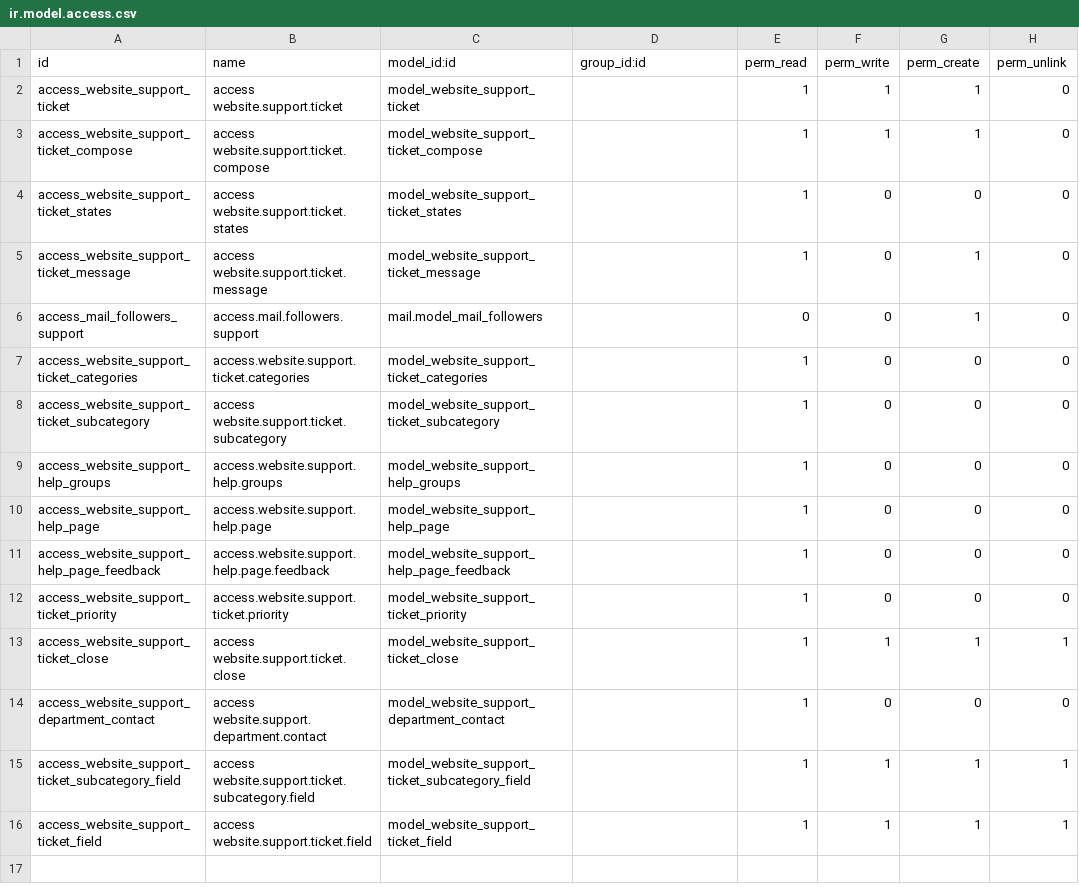
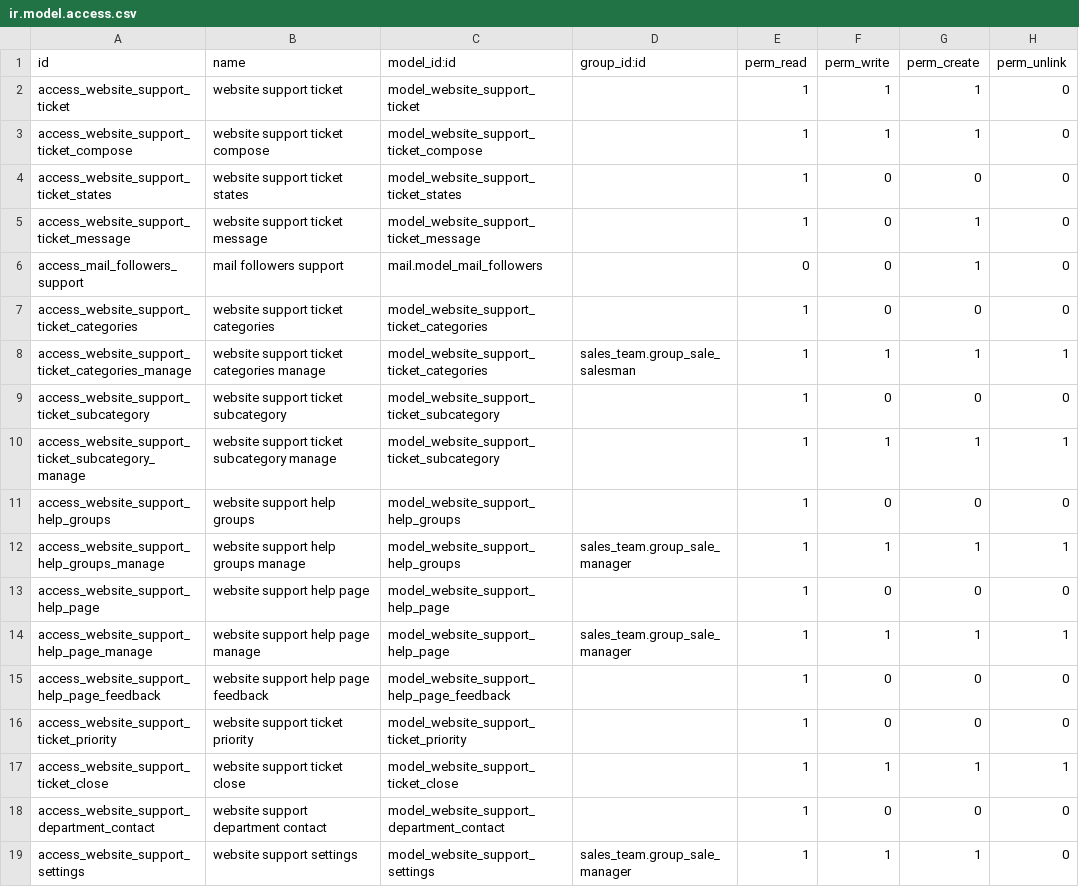
Before and after one commit to SythilTech/Odoo, a CSV file: website_support/security/ir.model.access.csv, drawn as a sheet.

Commit message:
[UPD] Adding of security groups to manage settings and pages

```diff
--- a/website_support/security/ir.model.access.csv
+++ b/website_support/security/ir.model.access.csv
@@ -1,16 +1,19 @@
 id,name,model_id:id,group_id:id,perm_read,perm_write,perm_create,perm_unlink
-access_website_support_ticket,access website.support.ticket,model_website_support_ticket,,1,1,1,0
-access_website_support_ticket_compose,access website.support.ticket.compose,model_website_support_ticket_compose,,1,1,1,0
-access_website_support_ticket_states,access website.support.ticket.states,model_website_support_ticket_states,,1,0,0,0
-access_website_support_ticket_message,access website.support.ticket.message,model_website_support_ticket_message,,1,0,1,0
-access_mail_followers_support,access.mail.followers.support,mail.model_mail_followers,,0,0,1,0
-access_website_support_ticket_categories,access.website.support.ticket.categories,model_website_support_ticket_categories,,1,0,0,0
-access_website_support_ticket_subcategory,access website.support.ticket.subcategory,model_website_support_ticket_subcategory,,1,0,0,0
-access_website_support_help_groups,access.website.support.help.groups,model_website_support_help_groups,,1,0,0,0
-access_website_support_help_page,access.website.support.help.page,model_website_support_help_page,,1,0,0,0
-access_website_support_help_page_feedback,access.website.support.help.page.feedback,model_website_support_help_page_feedback,,1,0,0,0
-access_website_support_ticket_priority,access.website.support.ticket.priority,model_website_support_ticket_priority,,1,0,0,0
-access_website_support_ticket_close,access website.support.ticket.close,model_website_support_ticket_close,,1,1,1,1
-access_website_support_department_contact,access website.support.department.contact,model_website_support_department_contact,,1,0,0,0
-access_website_support_ticket_subcategory_field,access website.support.ticket.subcategory.field,model_website_support_ticket_subcategory_field,,1,1,1,1
-access_website_support_ticket_field,access website.support.ticket.field,model_website_support_ticket_field,,1,1,1,1
+access_website_support_ticket,website support ticket,model_website_support_ticket,,1,1,1,0
+access_website_support_ticket_compose,website support ticket compose,model_website_support_ticket_compose,,1,1,1,0
+access_website_support_ticket_states,website support ticket states,model_website_support_ticket_states,,1,0,0,0
+access_website_support_ticket_message,website support ticket message,model_website_support_ticket_message,,1,0,1,0
+access_mail_followers_support,mail followers support,mail.model_mail_followers,,0,0,1,0
+access_website_support_ticket_categories,website support ticket categories,model_website_support_ticket_categories,,1,0,0,0
+access_website_support_ticket_categories_manage,website support ticket categories manage,model_website_support_ticket_categories,sales_team.group_sale_salesman,1,1,1,1
+access_website_support_ticket_subcategory,website support ticket subcategory,model_website_support_ticket_subcategory,,1,0,0,0
+access_website_support_ticket_subcategory_manage,website support ticket subcategory manage,model_website_support_ticket_subcategory,,1,1,1,1
+access_website_support_help_groups,website support help groups,model_website_support_help_groups,,1,0,0,0
+access_website_support_help_groups_manage,website support help groups manage,model_website_support_help_groups,sales_team.group_sale_manager,1,1,1,1
+access_website_support_help_page,website support help page,model_website_support_help_page,,1,0,0,0
+access_website_support_help_page_manage,website support help page manage,model_website_support_help_page,sales_team.group_sale_manager,1,1,1,1
+access_website_support_help_page_feedback,website support help page feedback,model_website_support_help_page_feedback,,1,0,0,0
+access_website_support_ticket_priority,website support ticket priority,model_website_support_ticket_priority,,1,0,0,0
+access_website_support_ticket_close,website support ticket close,model_website_support_ticket_close,,1,1,1,1
+access_website_support_department_contact,website support department contact,model_website_support_department_contact,,1,0,0,0
+access_website_support_settings,website support settings,model_website_support_settings,sales_team.group_sale_manager,1,1,1,0
```
